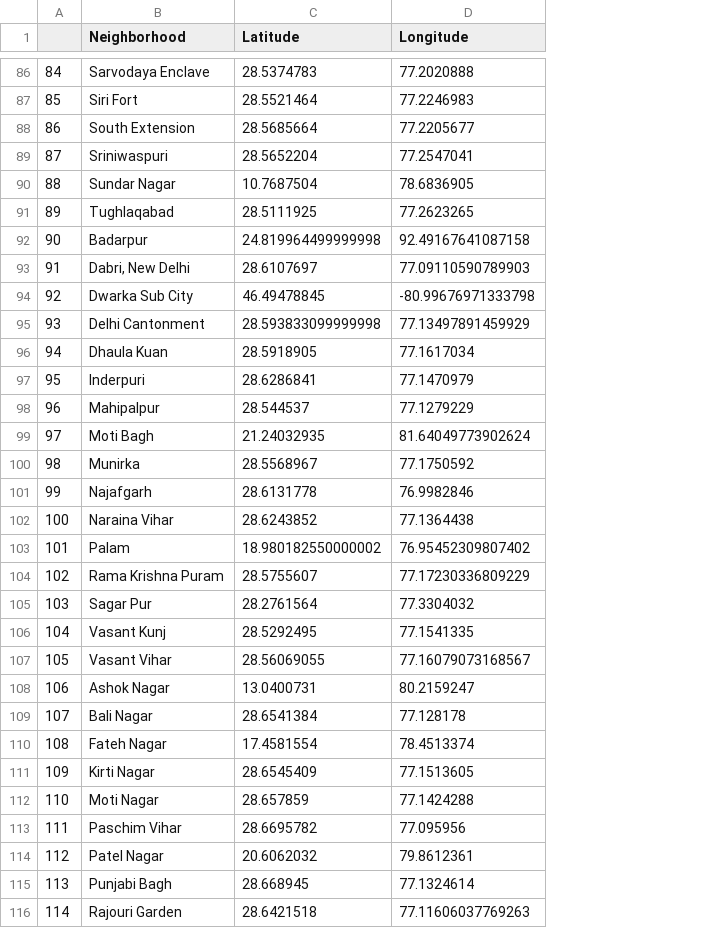
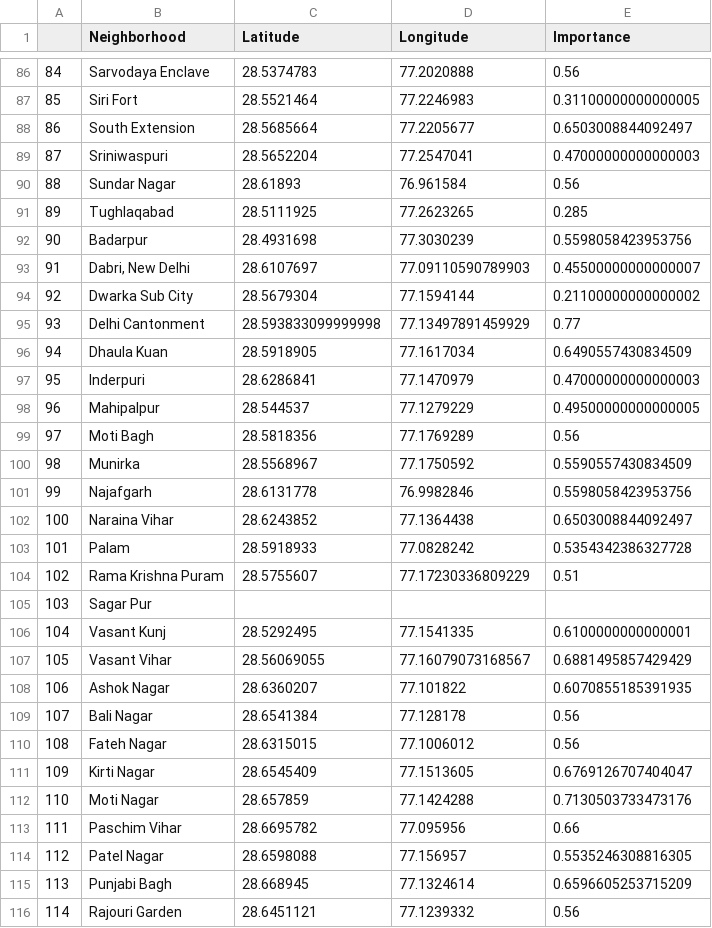
Before and after one commit to iam-niteshhh/Coursera_Capstone, a CSV file: Data/delhi_dataframe.csv, drawn as a sheet; only a part is shown, gaps mark what is left out; the diff covers the shown part only; the diff names each change by its address in the sheet, - before the commit and + after, or states it on an @@ line.

```diff
--- a/Data/delhi_dataframe.csv
+++ b/Data/delhi_dataframe.csv
+column E (Importance), rows 86-116: 0.56 | 0.31100000000000005 | 0.6503008844092497 | 0.47000000000000003 | 0.56 | 0.285 | 0.5598058423953756 | 0.45500000000000007 | 0.21100000000000002 | 0.77 | 0.6490557430834509 | 0.47000000000000003 | 0.49500000000000005 | 0.56 | 0.5590557430834509 | 0.5598058423953756 | 0.6503008844092497 | 0.5354342386327728 | 0.51 |  | 0.6100000000000001 | 0.6881495857429429 | 0.6070855185391935 | 0.56 | 0.56 | 0.6769126707404047 | 0.7130503733473176 | 0.66 | 0.5535246308816305 | 0.6596605253715209 | 0.56
-C90 (Latitude): 10.7687504
+C90 (Latitude): 28.61893
-D90 (Longitude): 78.6836905
+D90 (Longitude): 76.961584
-C92 (Latitude): 24.819964499999998
+C92 (Latitude): 28.4931698
-D92 (Longitude): 92.49167641087158
+D92 (Longitude): 77.3030239
-C94 (Latitude): 46.49478845
+C94 (Latitude): 28.5679304
-D94 (Longitude): -80.99676971333798
+D94 (Longitude): 77.1594144
-C99 (Latitude): 21.24032935
+C99 (Latitude): 28.5818356
-D99 (Longitude): 81.64049773902624
+D99 (Longitude): 77.1769289
-C103 (Latitude): 18.980182550000002
+C103 (Latitude): 28.5918933
-D103 (Longitude): 76.95452309807402
+D103 (Longitude): 77.0828242
-C105 (Latitude): 28.2761564
+C105 (Latitude): (empty)
-D105 (Longitude): 77.3304032
+D105 (Longitude): (empty)
-C108 (Latitude): 13.0400731
+C108 (Latitude): 28.6360207
-D108 (Longitude): 80.2159247
+D108 (Longitude): 77.101822
-C110 (Latitude): 17.4581554
+C110 (Latitude): 28.6315015
-D110 (Longitude): 78.4513374
+D110 (Longitude): 77.1006012
-C114 (Latitude): 20.6062032
+C114 (Latitude): 28.6598088
-D114 (Longitude): 79.8612361
+D114 (Longitude): 77.156957
-C116 (Latitude): 28.6421518
+C116 (Latitude): 28.6451121
-D116 (Longitude): 77.11606037769263
+D116 (Longitude): 77.1239332
```
Also changed, not shown: 49 edited cells elsewhere in this file, Data/banglore_Dataframe.csv, 1 other file.
